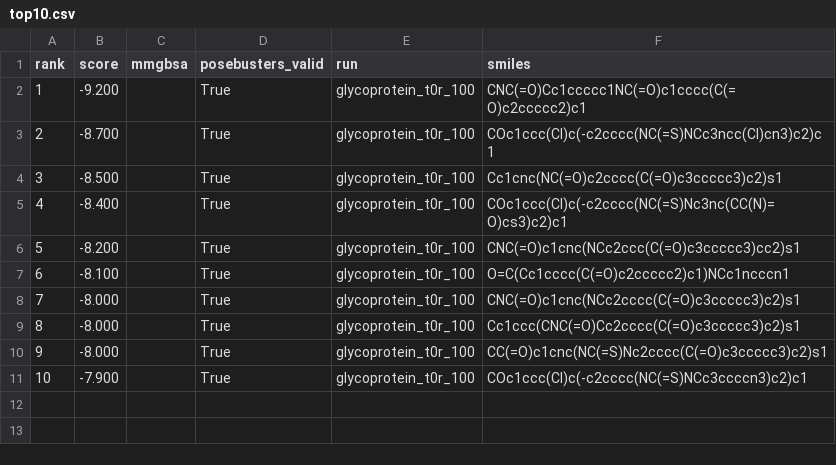
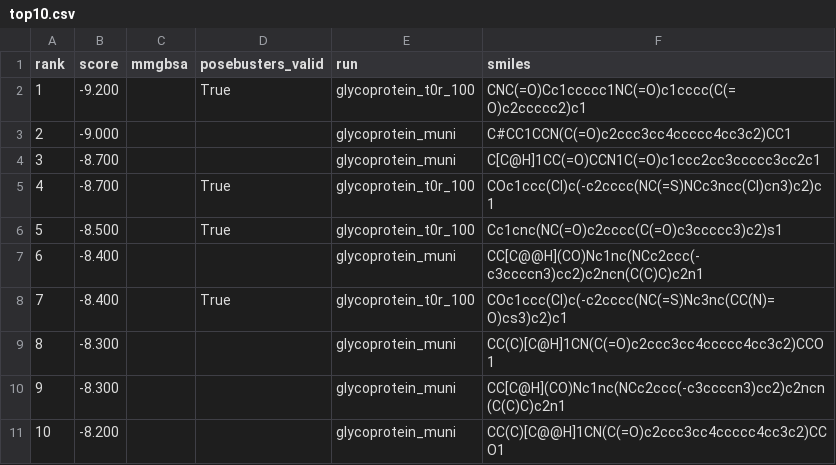
Before and after one commit to rafwiewiora/ebolathon, a CSV file: runs/top10.csv, drawn as a sheet.

Commit message:
Recover 105 muni scores (best -9.0) into leaderboard + fix oracle_muni (submit-then-poll, 2h timeout)

```diff
--- a/runs/top10.csv
+++ b/runs/top10.csv
@@ -2,10 +2,10 @@ rank,score,mmgbsa,posebusters_valid,run,smiles
 1,-9.200,,True,glycoprotein_t0r_100,CNC(=O)Cc1ccccc1NC(=O)c1cccc(C(=O)c2ccccc2)c1
-2,-8.700,,True,glycoprotein_t0r_100,COc1ccc(Cl)c(-c2cccc(NC(=S)NCc3ncc(Cl)cn3)c2)c1
-3,-8.500,,True,glycoprotein_t0r_100,Cc1cnc(NC(=O)c2cccc(C(=O)c3ccccc3)c2)s1
-4,-8.400,,True,glycoprotein_t0r_100,COc1ccc(Cl)c(-c2cccc(NC(=S)Nc3nc(CC(N)=O)cs3)c2)c1
-5,-8.200,,True,glycoprotein_t0r_100,CNC(=O)c1cnc(NCc2ccc(C(=O)c3ccccc3)cc2)s1
-6,-8.100,,True,glycoprotein_t0r_100,O=C(Cc1cccc(C(=O)c2ccccc2)c1)NCc1ncccn1
-7,-8.000,,True,glycoprotein_t0r_100,CNC(=O)c1cnc(NCc2cccc(C(=O)c3ccccc3)c2)s1
-8,-8.000,,True,glycoprotein_t0r_100,Cc1ccc(CNC(=O)Cc2cccc(C(=O)c3ccccc3)c2)s1
-9,-8.000,,True,glycoprotein_t0r_100,CC(=O)c1cnc(NC(=S)Nc2cccc(C(=O)c3ccccc3)c2)s1
-10,-7.900,,True,glycoprotein_t0r_100,COc1ccc(Cl)c(-c2cccc(NC(=S)NCc3ccccn3)c2)c1
+2,-9.000,,,glycoprotein_muni,C#CC1CCN(C(=O)c2ccc3cc4ccccc4cc3c2)CC1
+3,-8.700,,,glycoprotein_muni,C[C@H]1CC(=O)CCN1C(=O)c1ccc2cc3ccccc3cc2c1
+4,-8.700,,True,glycoprotein_t0r_100,COc1ccc(Cl)c(-c2cccc(NC(=S)NCc3ncc(Cl)cn3)c2)c1
+5,-8.500,,True,glycoprotein_t0r_100,Cc1cnc(NC(=O)c2cccc(C(=O)c3ccccc3)c2)s1
+6,-8.400,,,glycoprotein_muni,CC[C@@H](CO)Nc1nc(NCc2ccc(-c3ccccn3)cc2)c2ncn(C(C)C)c2n1
+7,-8.400,,True,glycoprotein_t0r_100,COc1ccc(Cl)c(-c2cccc(NC(=S)Nc3nc(CC(N)=O)cs3)c2)c1
+8,-8.300,,,glycoprotein_muni,CC(C)[C@H]1CN(C(=O)c2ccc3cc4ccccc4cc3c2)CCO1
+9,-8.300,,,glycoprotein_muni,CC[C@H](CO)Nc1nc(NCc2ccc(-c3ccccn3)cc2)c2ncn(C(C)C)c2n1
+10,-8.200,,,glycoprotein_muni,CC(C)[C@@H]1CN(C(=O)c2ccc3cc4ccccc4cc3c2)CCO1
```
Also changed, not shown: 4 other files.
